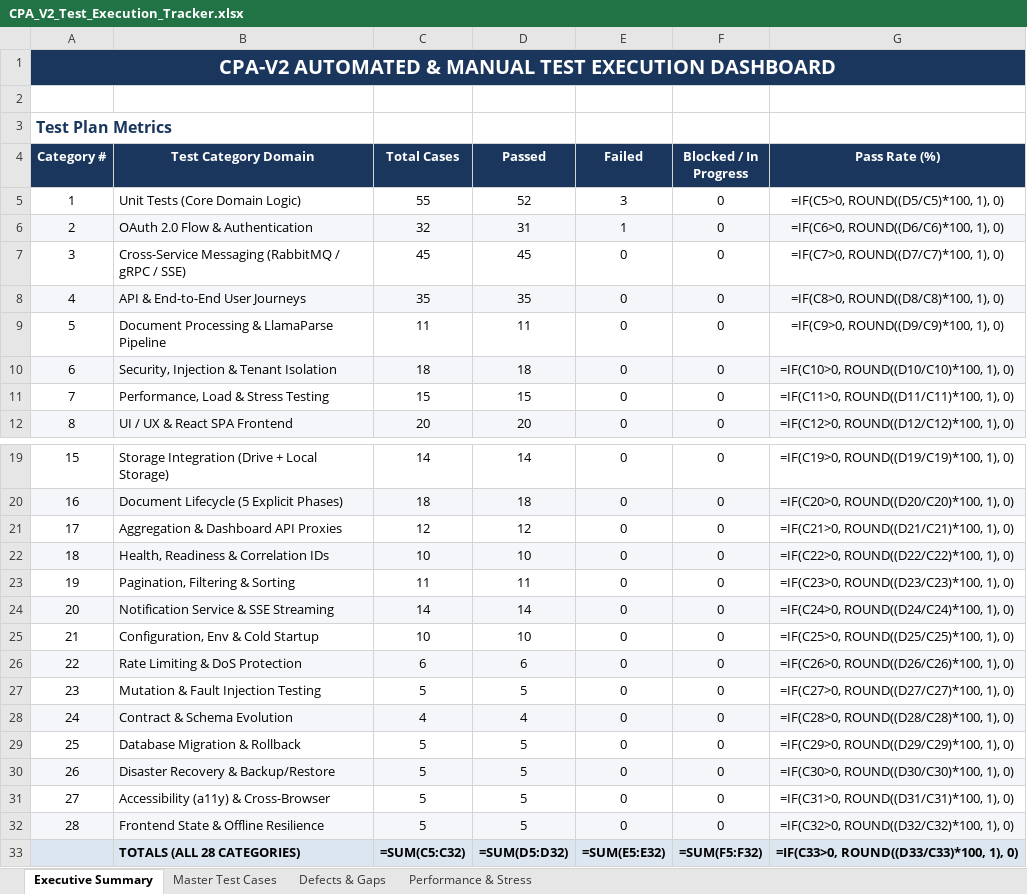
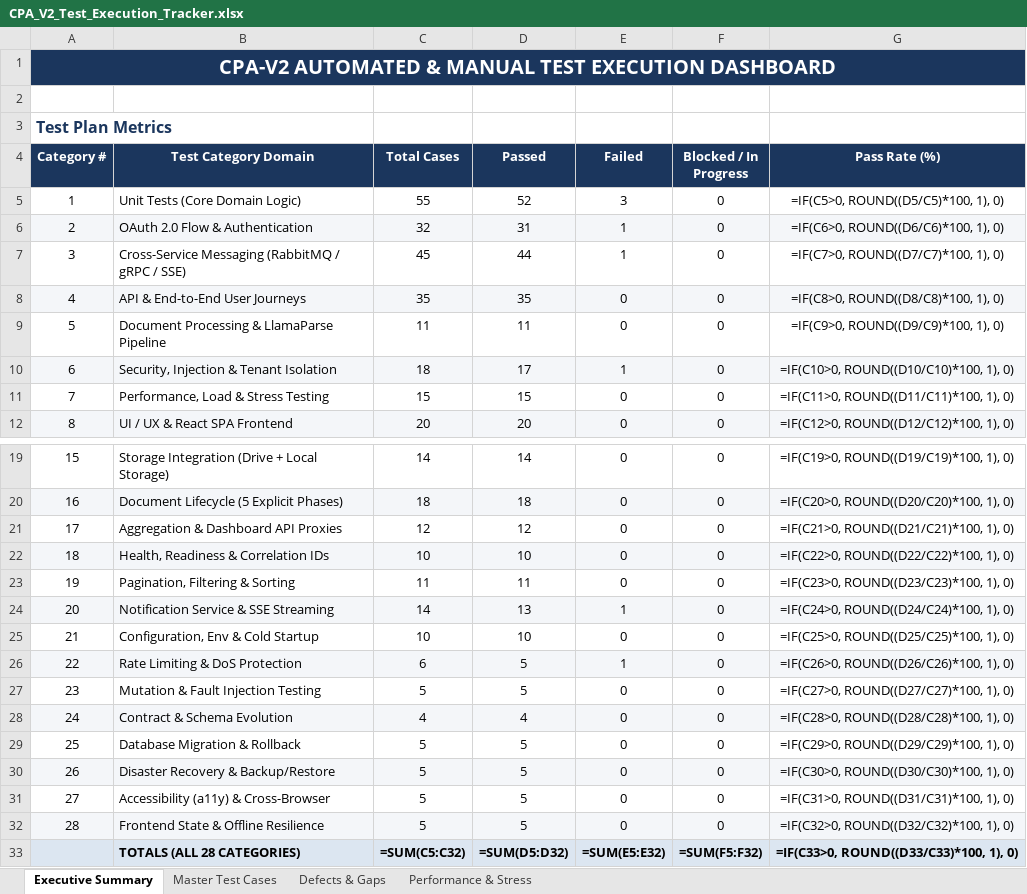
Before and after one commit to ulthimanju/CAPSTONE, an Excel workbook: docs/CPA_V2_Test_Execution_Tracker.xlsx, sheet Executive Summary, drawn as a sheet; only a part is shown, gaps mark what is left out; values as stored, in another font and other column widths than the file's, no borders; formulas without a stored value are shown as written; the diff names each change by its address in the sheet, - before the commit and + after, or states it on an @@ line.

```diff
--- a/docs/CPA_V2_Test_Execution_Tracker.xlsx (sheet Executive Summary)
+++ b/docs/CPA_V2_Test_Execution_Tracker.xlsx (sheet Executive Summary)
-D7 (Passed): 45
+D7 (Passed): 44
-E7 (Failed): 0
+E7 (Failed): 1
-D10 (Passed): 18
+D10 (Passed): 17
-E10 (Failed): 0
+E10 (Failed): 1
-D24 (Passed): 14
+D24 (Passed): 13
-E24 (Failed): 0
+E24 (Failed): 1
-D26 (Passed): 6
+D26 (Passed): 5
-E26 (Failed): 0
+E26 (Failed): 1
```
Also changed, not shown: sheet Master Test Cases.
